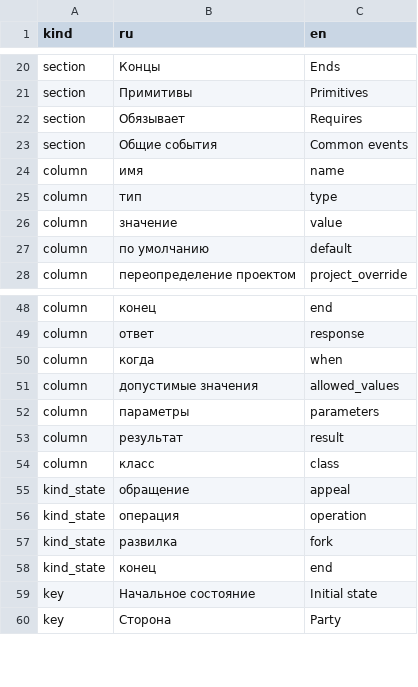
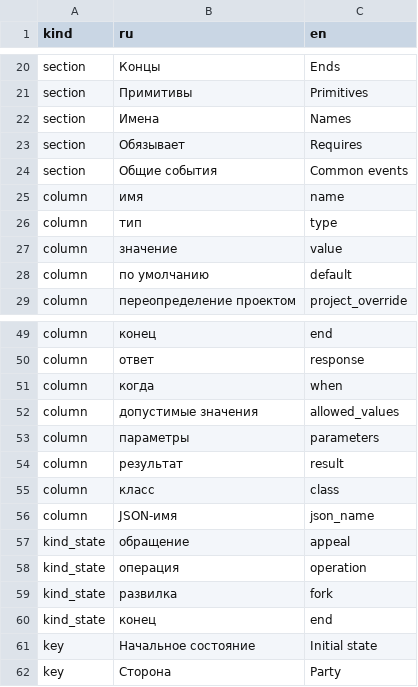
Before and after one commit to unitcraft/ai-dev-methodology, a TSV file: state-machines/alula-keywords.tsv, drawn as a sheet; only a part is shown, gaps mark what is left out; the diff names each change by its address in the sheet, - before the commit and + after, or states it on an @@ line.

Commit message:
Alula 2.16: name table, namespaces, glossary hash
Task 068. Labels Я-56…Я-62:
- request field expression `—` means the same name;
- fork `else` required unless exhaustion is proven by an enum type,
  an unreachable `else` is a warning (rule 27 amended);
- namespaces for uniqueness of JSON names;
- a word of a name is of one script, mixing only across `_` or space;
- section `## Имена` is the only way to override a JSON name,
  parentheses after names are removed;
- glossary version 11, section 2.16 with 23 format names;
- the glossary is pinned by the hash of its normative part.

Samples rewritten (Agent step 11 parentheses -> 2 rows, Meeting
23 -> 14 rows), definitions sample hashes recomputed, checkers
updated with selftest mutations.

Signed-off-by: Evgeniy Golovin <unitcraft@inbox.ru>

```diff
--- a/state-machines/alula-keywords.tsv
+++ b/state-machines/alula-keywords.tsv
+row 22: section | Имена | Names
+row 56: column | JSON-имя | json_name
```
Also changed, not shown: 13 other files.
